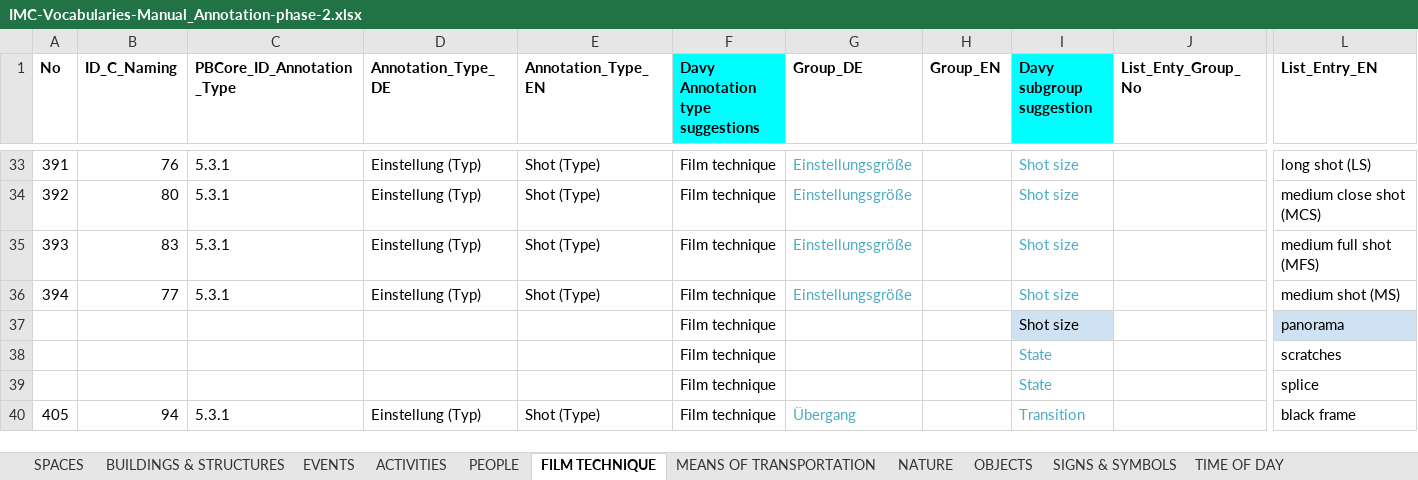
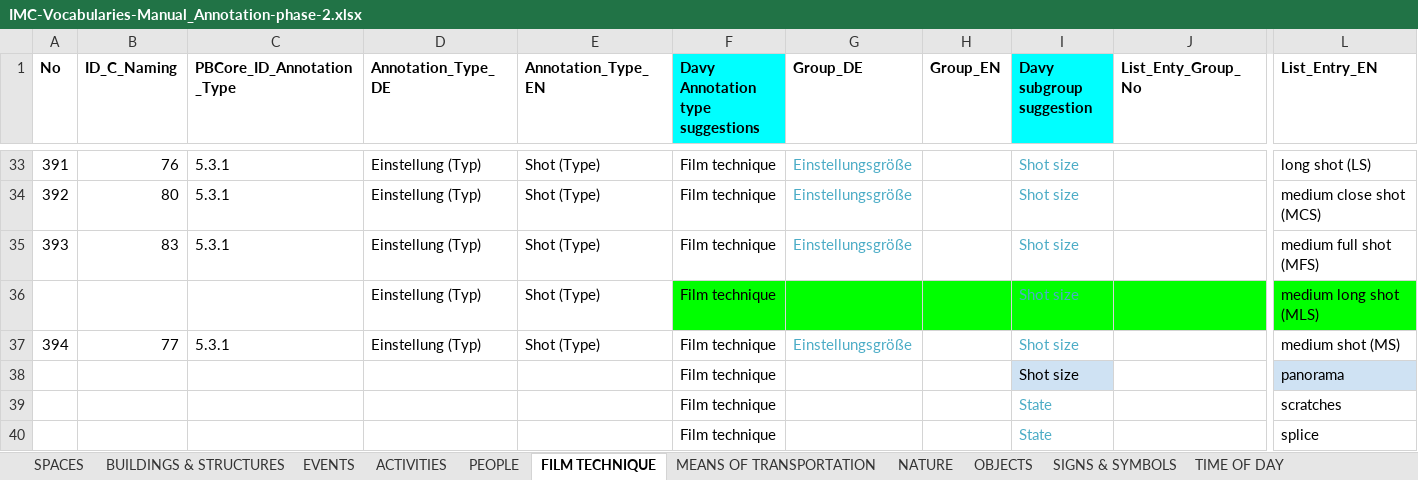
Before and after one commit to mdantonio-c/imediacities, an Excel workbook: scripts/convert-vocabulary/IMC-Vocabularies-Manual_Annotation-phase-2.xlsx, sheet FILM TECHNIQUE, drawn as a sheet; only a part is shown, gaps mark what is left out; the shorter side is filled out with more unchanged rows; values as stored, in another font and other column widths than the file's, no borders; charts and pictures not drawn; rows hold the shown columns only; the diff names each change by its address in the sheet, - before the commit and + after, or states it on an @@ line.

Commit message:
vocabulary update - add 3 terms: canal, lock, medium long shot (issue 164)

```diff
--- a/scripts/convert-vocabulary/IMC-Vocabularies-Manual_Annotation-phase-2.xlsx (sheet FILM TECHNIQUE)
+++ b/scripts/convert-vocabulary/IMC-Vocabularies-Manual_Annotation-phase-2.xlsx (sheet FILM TECHNIQUE)
+row 36:  |  |  | Einstellung (Typ) | Shot (Type) | Film technique |  |  | Shot size |  | medium long shot (MLS)
```
Also changed, not shown: sheet BUILDINGS & STRUCTURES, sheet SPACES, 2 other files.
